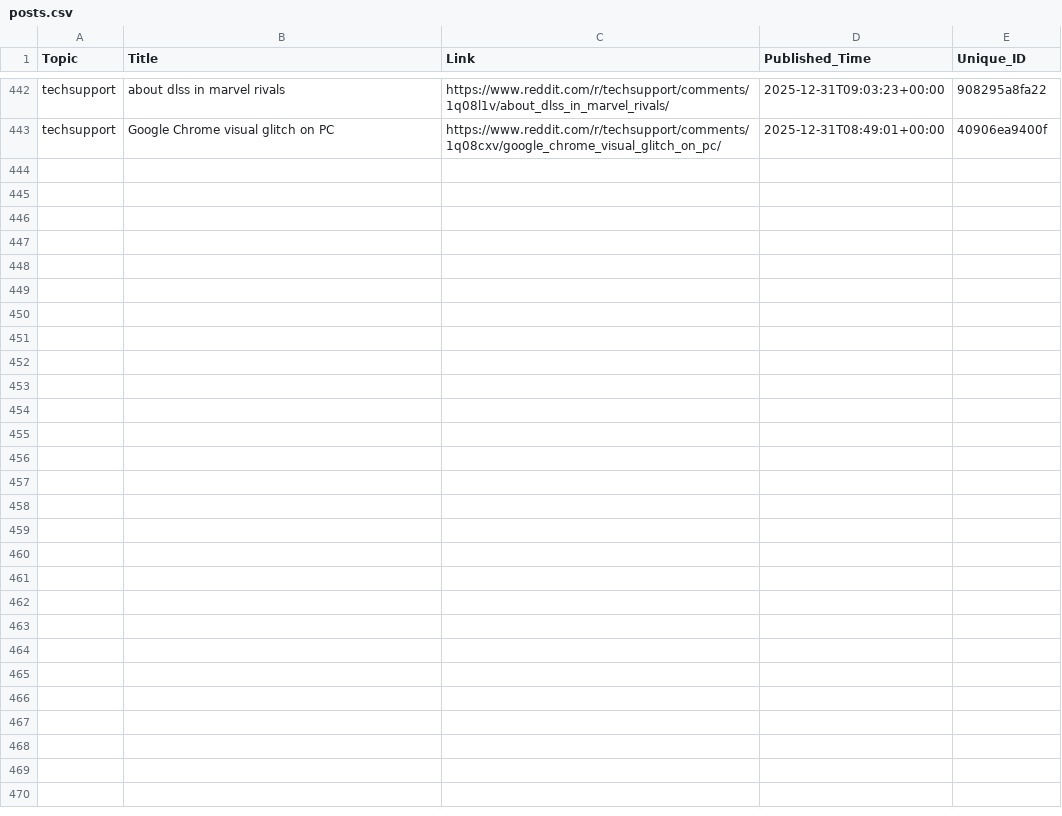
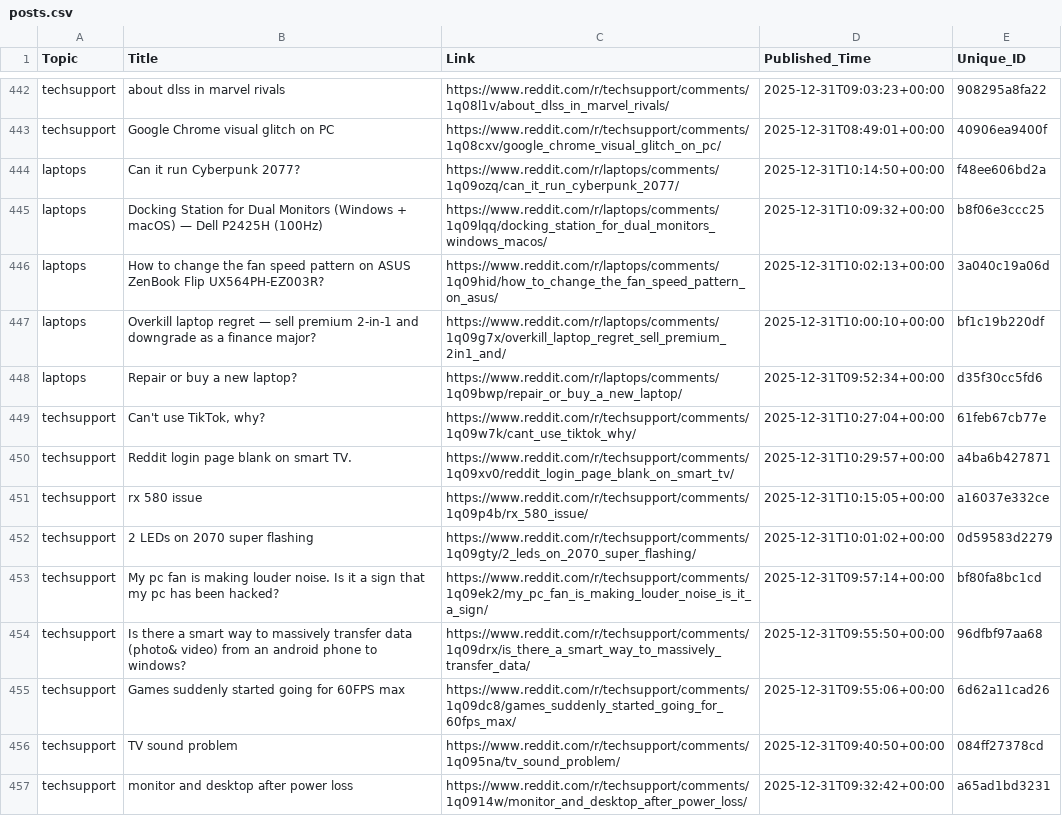
Before and after one commit to sidhu2690/EB_scraper, a CSV file: posts.csv, drawn as a sheet; only a part is shown, gaps mark what is left out; the diff names each change by its address in the sheet, - before the commit and + after, or states it on an @@ line.

```diff
--- a/posts.csv
+++ b/posts.csv
+row 444: laptops | Can it run Cyberpunk 2077? | https://www.reddit.com/r/laptops/comments/1q09ozq/can_it_run_cyberpunk_2077/ | 2025-12-31T10:14:50+00:00 | f48ee606bd2a
+row 445: laptops | Docking Station for Dual Monitors (Windows + macOS) — Dell P2425H (100Hz) | https://www.reddit.com/r/laptops/comments/1q09lqq/docking_station_for_dual_monitors_windows_macos/ | 2025-12-31T10:09:32+00:00 | b8f06e3ccc25
+row 446: laptops | How to change the fan speed pattern on ASUS ZenBook Flip UX564PH-EZ003R? | https://www.reddit.com/r/laptops/comments/1q09hid/how_to_change_the_fan_speed_pattern_on_asus/ | 2025-12-31T10:02:13+00:00 | 3a040c19a06d
+row 447: laptops | Overkill laptop regret — sell premium 2-in-1 and downgrade as a finance major? | https://www.reddit.com/r/laptops/comments/1q09g7x/overkill_laptop_regret_sell_premium_2in1_and/ | 2025-12-31T10:00:10+00:00 | bf1c19b220df
+row 448: laptops | Repair or buy a new laptop? | https://www.reddit.com/r/laptops/comments/1q09bwp/repair_or_buy_a_new_laptop/ | 2025-12-31T09:52:34+00:00 | d35f30cc5fd6
+row 449: techsupport | Can't use TikTok, why? | https://www.reddit.com/r/techsupport/comments/1q09w7k/cant_use_tiktok_why/ | 2025-12-31T10:27:04+00:00 | 61feb67cb77e
+row 450: techsupport | Reddit login page blank on smart TV. | https://www.reddit.com/r/techsupport/comments/1q09xv0/reddit_login_page_blank_on_smart_tv/ | 2025-12-31T10:29:57+00:00 | a4ba6b427871
+row 451: techsupport | rx 580 issue | https://www.reddit.com/r/techsupport/comments/1q09p4b/rx_580_issue/ | 2025-12-31T10:15:05+00:00 | a16037e332ce
+row 452: techsupport | 2 LEDs on 2070 super flashing | https://www.reddit.com/r/techsupport/comments/1q09gty/2_leds_on_2070_super_flashing/ | 2025-12-31T10:01:02+00:00 | 0d59583d2279
+row 453: techsupport | My pc fan is making louder noise. Is it a sign that my pc has been hacked? | https://www.reddit.com/r/techsupport/comments/1q09ek2/my_pc_fan_is_making_louder_noise_is_it_a_sign/ | 2025-12-31T09:57:14+00:00 | bf80fa8bc1cd
+row 454: techsupport | Is there a smart way to massively transfer data (photo& video) from an android phone to windows? | https://www.reddit.com/r/techsupport/comments/1q09drx/is_there_a_smart_way_to_massively_transfer_data/ | 2025-12-31T09:55:50+00:00 | 96dfbf97aa68
+row 455: techsupport | Games suddenly started going for 60FPS max | https://www.reddit.com/r/techsupport/comments/1q09dc8/games_suddenly_started_going_for_60fps_max/ | 2025-12-31T09:55:06+00:00 | 6d62a11cad26
+row 456: techsupport | TV sound problem | https://www.reddit.com/r/techsupport/comments/1q095na/tv_sound_problem/ | 2025-12-31T09:40:50+00:00 | 084ff27378cd
+row 457: techsupport | monitor and desktop after power loss | https://www.reddit.com/r/techsupport/comments/1q0914w/monitor_and_desktop_after_power_loss/ | 2025-12-31T09:32:42+00:00 | a65ad1bd3231
```
